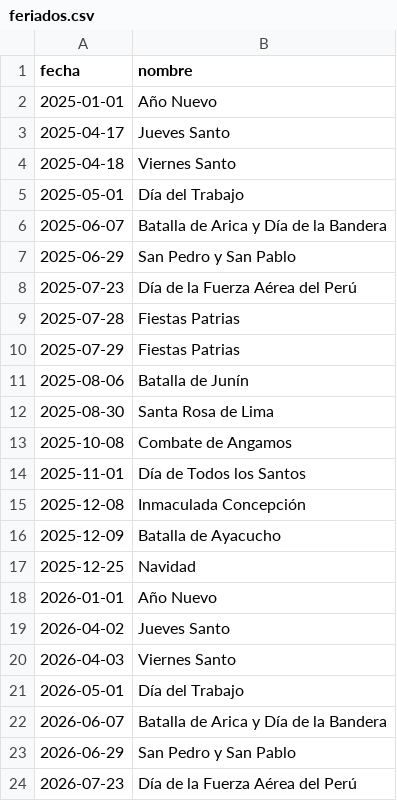
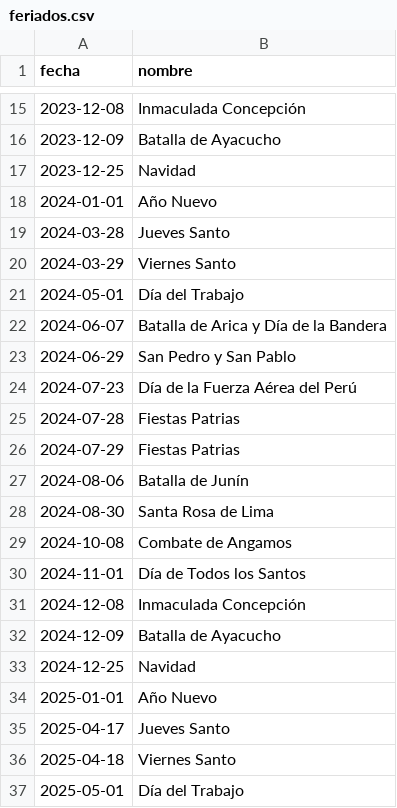
Before and after one commit to estefmej/plazos-tarifarios, a CSV file: data/reglas/feriados.csv, drawn as a sheet; only a part is shown, gaps mark what is left out; the shorter side is filled out with more unchanged rows; the diff covers the shown part only; the diff names each change by its address in the sheet, - before the commit and + after, or states it on an @@ line.

Commit message:
Corrige el estado del periodo y la cobertura de feriados; agrega CLI y calendario .ics
- datos: la solicitud de revisión periódica ya no depende de que el procedimiento
  siga abierto. Al marcar la última etapa como cumplida, el periodo volvía a
  "Solicitud no registrada" y el tablero acusaba a la EPS de no haber presentado
  nada; ahora cuenta cualquier procedimiento publicado dentro del periodo.
- feriados.csv: agrega 2023, 2024 y 2028 (Semana Santa por Computus gregoriano).
  Sin 2024, el cronograma de la RCD 00027-2024 terminaba el 2025-01-23 en vez del
  2025-02-05: trece días antes del plazo legal y sin ningún aviso.
- plazos: cobertura(), anios_con_calendario() y advertencias_calendario(); el motor
  avisa cuando un plazo cae en un año sin feriados cargados.
- plazos: eventos_aplicables() separa las ampliaciones y suspensiones que no puede
  aplicar (etapa inexistente, cero días, tipo desconocido) y Estado.advertencias
  las nombra; sumar_habiles() rechaza días negativos en vez de devolver la misma
  fecha y dejar la etapa con límite igual al anterior.
- app: muestra las advertencias del cronograma y avisa cuando la duración del
  periodo no se puede deducir del título (antes proponía 5 años en silencio, lo
  que movía el término y los hitos de 19 y 10 meses).
- nuevo: python -m backend con los comandos cronograma, periodo, tablero e ics,
  todos con --json, para cron y scripts sin abrir la interfaz.
- nuevo: backend/ics.py, calendario RFC 5545 con CRLF, plegado de 75 octetos,
  escapes y UID estable para reimportar sin duplicar citas.
- pyproject.toml con configuración de pytest y ruff; ruff queda limpio.
- 64 pruebas nuevas (20 a 84): calendario y Computus, eventos ignorados, estado
  del periodo, CLI e ICS.

```diff
--- a/data/reglas/feriados.csv
+++ b/data/reglas/feriados.csv
+row 15: 2023-12-08 | Inmaculada Concepción
+row 16: 2023-12-09 | Batalla de Ayacucho
+row 17: 2023-12-25 | Navidad
+row 18: 2024-01-01 | Año Nuevo
+row 19: 2024-03-28 | Jueves Santo
+row 20: 2024-03-29 | Viernes Santo
+row 21: 2024-05-01 | Día del Trabajo
+row 22: 2024-06-07 | Batalla de Arica y Día de la Bandera
+row 23: 2024-06-29 | San Pedro y San Pablo
+row 24: 2024-07-23 | Día de la Fuerza Aérea del Perú
+row 25: 2024-07-28 | Fiestas Patrias
+row 26: 2024-07-29 | Fiestas Patrias
+row 27: 2024-08-06 | Batalla de Junín
+row 28: 2024-08-30 | Santa Rosa de Lima
+row 29: 2024-10-08 | Combate de Angamos
+row 30: 2024-11-01 | Día de Todos los Santos
+row 31: 2024-12-08 | Inmaculada Concepción
+row 32: 2024-12-09 | Batalla de Ayacucho
+row 33: 2024-12-25 | Navidad
```
Also changed, not shown: 29 added rows elsewhere in this file, 17 other files.
